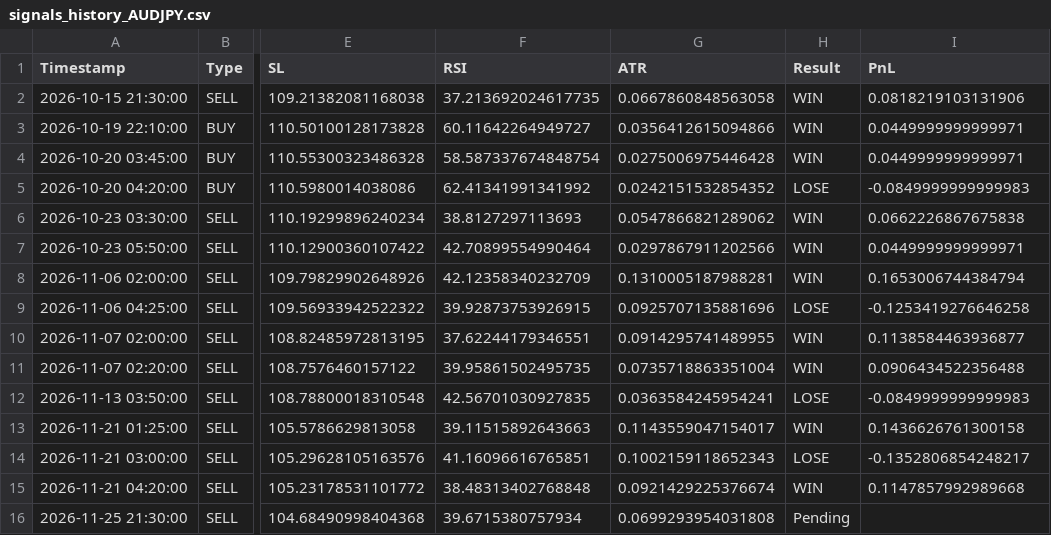
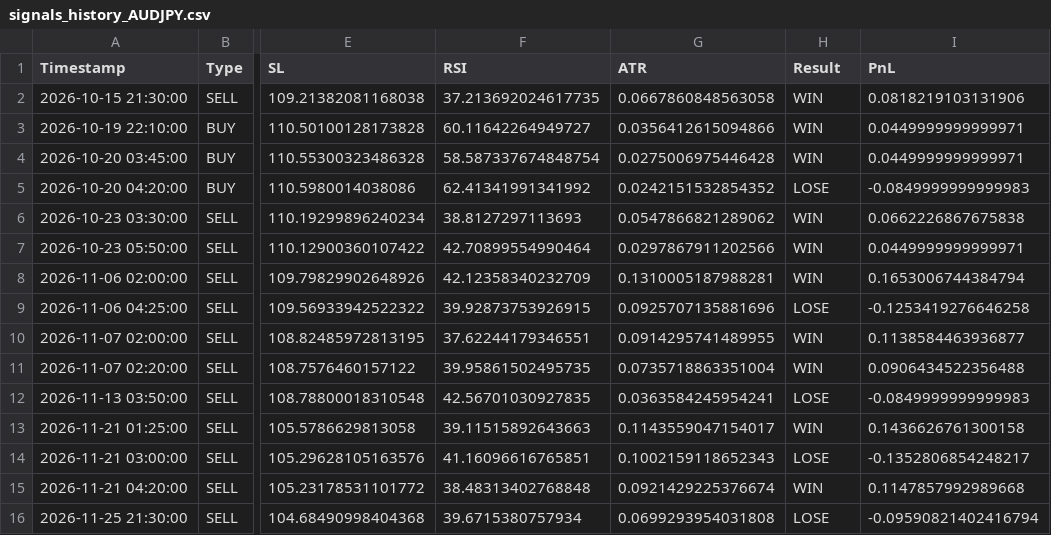
Before and after one commit to mark-dylan-dady/fx-signal-bot, a CSV file: signals_history_AUDJPY.csv, drawn as a sheet; only a part is shown, gaps mark what is left out; the diff names each change by its address in the sheet, - before the commit and + after, or states it on an @@ line.

```diff
--- a/signals_history_AUDJPY.csv
+++ b/signals_history_AUDJPY.csv
-H16 (Result): Pending
+H16 (Result): LOSE
-I16 (PnL): (empty)
+I16 (PnL): -0.09590821402416794
```
